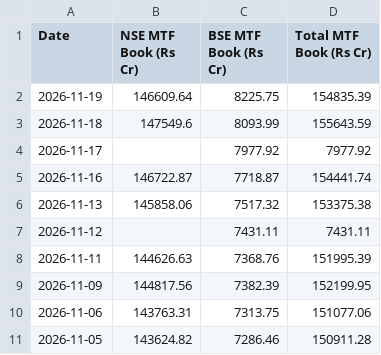
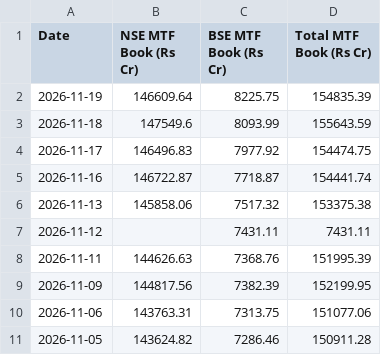
Before and after one commit to Vaibhav130195/NSE-F-O-Turnover-Data, a CSV file: mtf_daily.csv, drawn as a sheet; only a part is shown.

Commit message:
Update mtf_daily.csv

```diff
--- a/mtf_daily.csv
+++ b/mtf_daily.csv
@@ -3,3 +3,3 @@ Date,NSE MTF Book (Rs Cr),BSE MTF Book (Rs Cr),Total MTF Book (Rs Cr)
 2026-11-18,147549.6,8093.99,155643.59
-2026-11-17,,7977.92,7977.92
+2026-11-17,146496.83,7977.92,154474.75
 2026-11-16,146722.87,7718.87,154441.74
```
